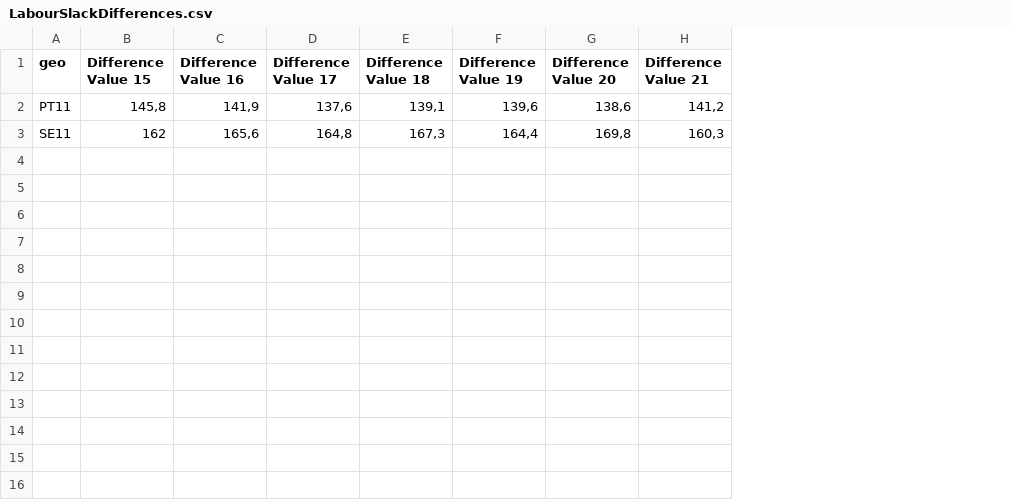
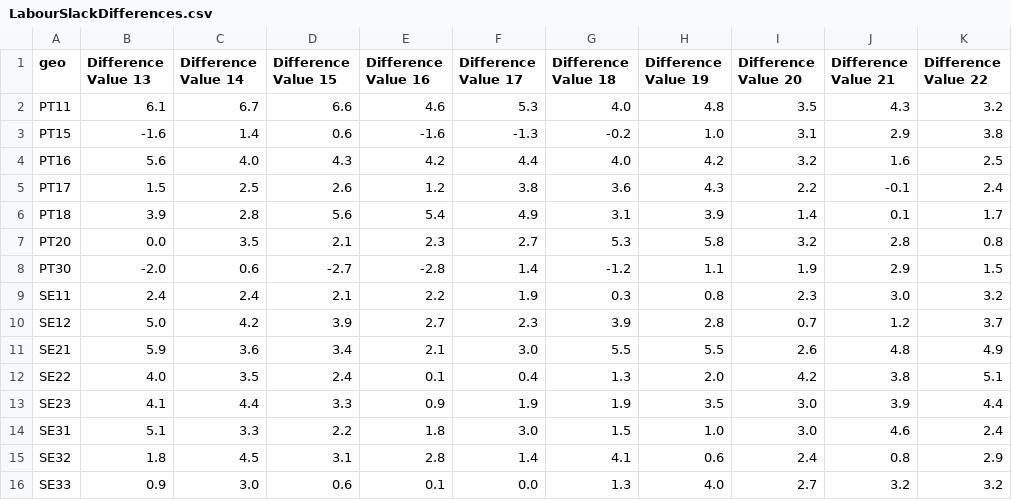
Before and after one commit to TabiszPatryk/TabiszPatryk.github.io, a CSV file: LabourSlackDifferences.csv, drawn as a sheet; addresses are those after the commit; the diff names each change by its address in the sheet, - before the commit and + after, or states it on an @@ line.

Commit message:
Add files via upload

```diff
--- a/LabourSlackDifferences.csv
+++ b/LabourSlackDifferences.csv
+column B (Difference Value 13), row 2: 6.1; row 9: 2.4
+column C (Difference Value 14), row 2: 6.7; row 9: 2.4
+column K (Difference Value 22), row 2: 3.2; row 9: 3.2
-D2 (Difference Value 15): 145,8
+D2 (Difference Value 15): 6.6
-E2 (Difference Value 16): 141,9
+E2 (Difference Value 16): 4.6
-F2 (Difference Value 17): 137,6
+F2 (Difference Value 17): 5.3
-G2 (Difference Value 18): 139,1
+G2 (Difference Value 18): 4.0
-H2 (Difference Value 19): 139,6
+H2 (Difference Value 19): 4.8
-I2 (Difference Value 20): 138,6
+I2 (Difference Value 20): 3.5
-J2 (Difference Value 21): 141,2
+J2 (Difference Value 21): 4.3
+row 3: PT15 | -1.6 | 1.4 | 0.6 | -1.6 | -1.3 | -0.2 | 1.0 | 3.1 | 2.9 | 3.8
+row 4: PT16 | 5.6 | 4.0 | 4.3 | 4.2 | 4.4 | 4.0 | 4.2 | 3.2 | 1.6 | 2.5
+row 5: PT17 | 1.5 | 2.5 | 2.6 | 1.2 | 3.8 | 3.6 | 4.3 | 2.2 | -0.1 | 2.4
+row 6: PT18 | 3.9 | 2.8 | 5.6 | 5.4 | 4.9 | 3.1 | 3.9 | 1.4 | 0.1 | 1.7
+row 7: PT20 | 0.0 | 3.5 | 2.1 | 2.3 | 2.7 | 5.3 | 5.8 | 3.2 | 2.8 | 0.8
+row 8: PT30 | -2.0 | 0.6 | -2.7 | -2.8 | 1.4 | -1.2 | 1.1 | 1.9 | 2.9 | 1.5
-D9 (Difference Value 15): 162
+D9 (Difference Value 15): 2.1
-E9 (Difference Value 16): 165,6
+E9 (Difference Value 16): 2.2
-F9 (Difference Value 17): 164,8
+F9 (Difference Value 17): 1.9
-G9 (Difference Value 18): 167,3
+G9 (Difference Value 18): 0.3
-H9 (Difference Value 19): 164,4
+H9 (Difference Value 19): 0.8
-I9 (Difference Value 20): 169,8
+I9 (Difference Value 20): 2.3
-J9 (Difference Value 21): 160,3
+J9 (Difference Value 21): 3.0
+row 10: SE12 | 5.0 | 4.2 | 3.9 | 2.7 | 2.3 | 3.9 | 2.8 | 0.7 | 1.2 | 3.7
+row 11: SE21 | 5.9 | 3.6 | 3.4 | 2.1 | 3.0 | 5.5 | 5.5 | 2.6 | 4.8 | 4.9
+row 12: SE22 | 4.0 | 3.5 | 2.4 | 0.1 | 0.4 | 1.3 | 2.0 | 4.2 | 3.8 | 5.1
+row 13: SE23 | 4.1 | 4.4 | 3.3 | 0.9 | 1.9 | 1.9 | 3.5 | 3.0 | 3.9 | 4.4
+row 14: SE31 | 5.1 | 3.3 | 2.2 | 1.8 | 3.0 | 1.5 | 1.0 | 3.0 | 4.6 | 2.4
+row 15: SE32 | 1.8 | 4.5 | 3.1 | 2.8 | 1.4 | 4.1 | 0.6 | 2.4 | 0.8 | 2.9
+row 16: SE33 | 0.9 | 3.0 | 0.6 | 0.1 | 0.0 | 1.3 | 4.0 | 2.7 | 3.2 | 3.2
```
